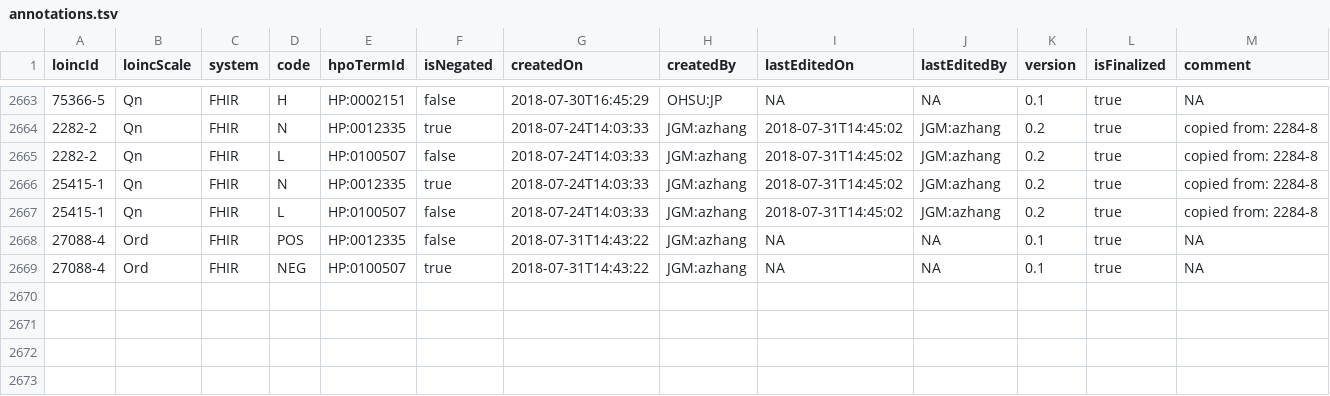
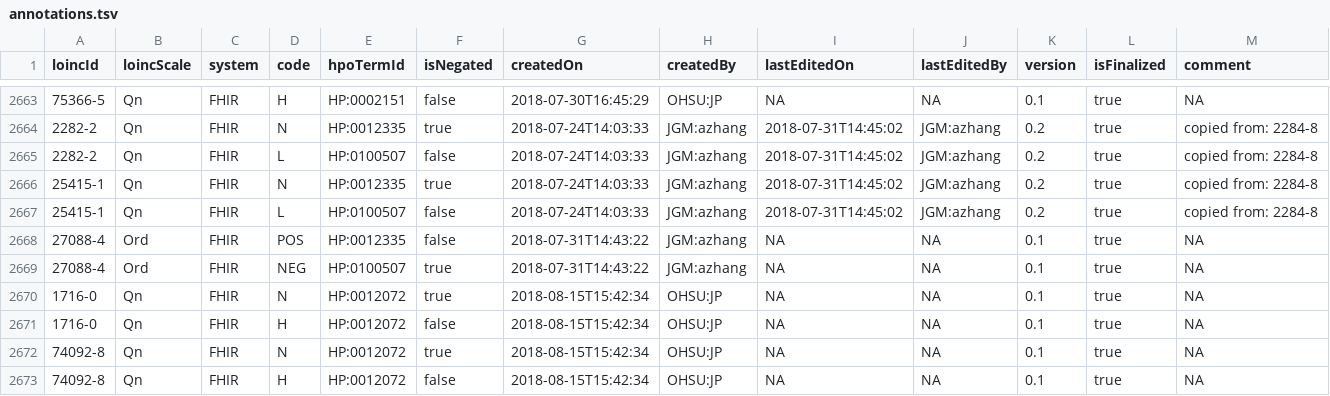
Before and after one commit to OCTRI/fhir2hpo, a TSV file: src/main/resources/annotations.tsv, drawn as a sheet; only a part is shown, gaps mark what is left out; the diff names each change by its address in the sheet, - before the commit and + after, or states it on an @@ line.

Commit message:
Add latest HPO and annotations

```diff
--- a/src/main/resources/annotations.tsv
+++ b/src/main/resources/annotations.tsv
+row 2670: 1716-0 | Qn | FHIR | N | HP:0012072 | true | 2018-08-15T15:42:34 | OHSU:JP | NA | NA | 0.1 | true | NA
+row 2671: 1716-0 | Qn | FHIR | H | HP:0012072 | false | 2018-08-15T15:42:34 | OHSU:JP | NA | NA | 0.1 | true | NA
+row 2672: 74092-8 | Qn | FHIR | N | HP:0012072 | true | 2018-08-15T15:42:34 | OHSU:JP | NA | NA | 0.1 | true | NA
+row 2673: 74092-8 | Qn | FHIR | H | HP:0012072 | false | 2018-08-15T15:42:34 | OHSU:JP | NA | NA | 0.1 | true | NA
```
Also changed, not shown: 1 other file.
